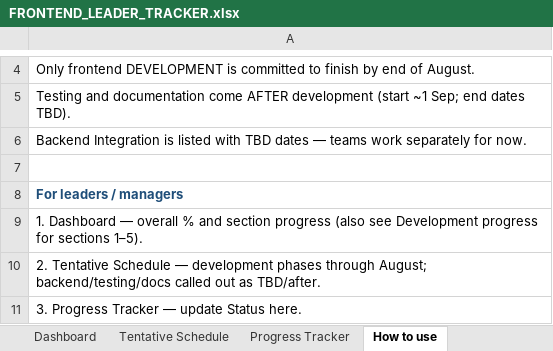
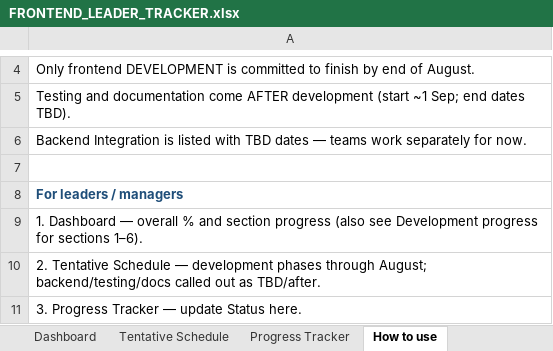
Before and after one commit to rj-herrera/leaveformsV2_frontend, an Excel workbook: docs/FRONTEND_LEADER_TRACKER.xlsx, sheet How to use, drawn as a sheet; only a part is shown, gaps mark what is left out; values as stored, in another font and other column widths than the file's, no borders; the diff names each change by its address in the sheet, - before the commit and + after, or states it on an @@ line.

```diff
--- a/docs/FRONTEND_LEADER_TRACKER.xlsx (sheet How to use)
+++ b/docs/FRONTEND_LEADER_TRACKER.xlsx (sheet How to use)
-A9: …for sections 1–5).
+A9: …for sections 1–6).
```
Also changed, not shown: sheet Progress Tracker, sheet Tentative Schedule, sheet Dashboard, 5 other files.
